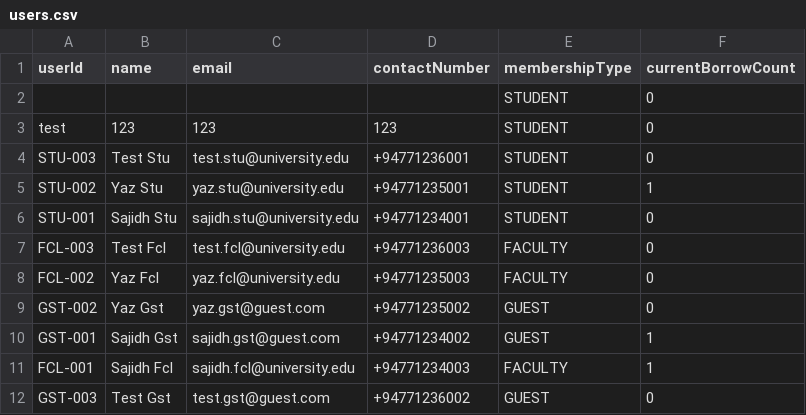
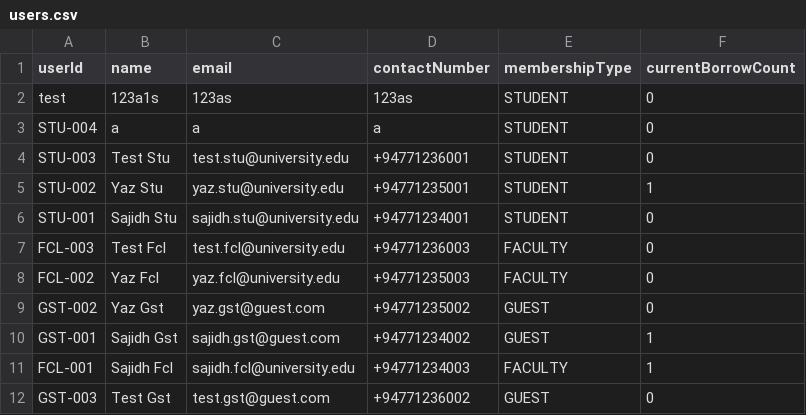
Before and after one commit to Agentz47/SmartLibraryManagement, a CSV file: data/users.csv, drawn as a sheet.

Commit message:
Enhance book and user management features with validation and ID generation improvements

```diff
--- a/data/users.csv
+++ b/data/users.csv
@@ -1,4 +1,4 @@
 "userId","name","email","contactNumber","membershipType","currentBorrowCount"
-"","","","","STUDENT","0"
-"test","123","123","123","STUDENT","0"
+"test","123a1s","123as","123as","STUDENT","0"
+"STU-004","a","a","a","STUDENT","0"
 "STU-003","Test Stu","test.stu@university.edu","+94771236001","STUDENT","0"
```
Also changed, not shown: data/books.csv, 13 other files.
